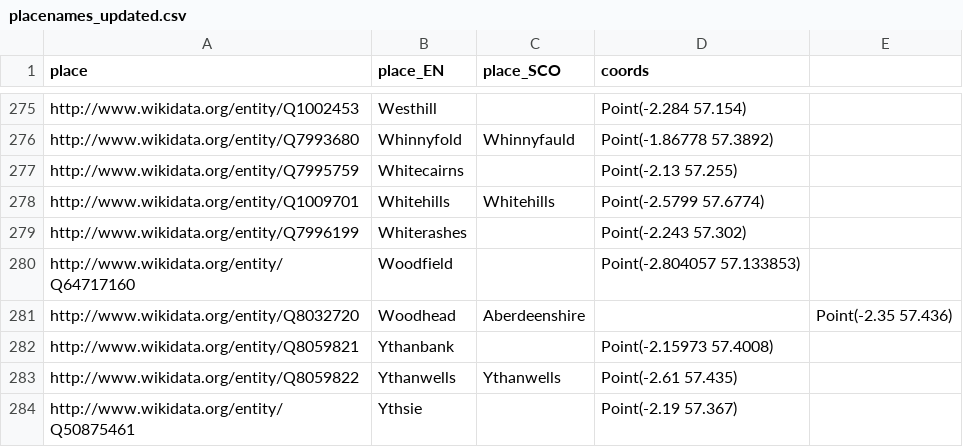
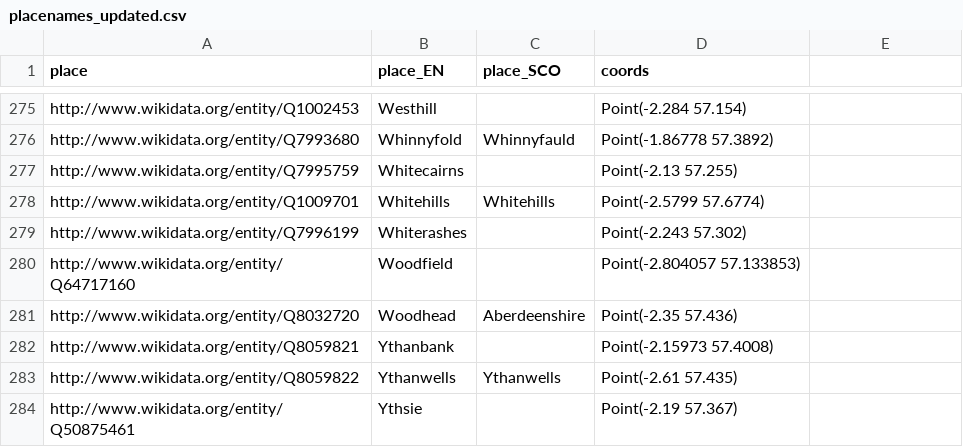
Before and after one commit to CodeTheCity/ctc21-doric-tiles, a CSV file: data/placenames_updated.csv, drawn as a sheet; only a part is shown, gaps mark what is left out.

```diff
--- a/data/placenames_updated.csv
+++ b/data/placenames_updated.csv
@@ -280,3 +280,3 @@ http://www.wikidata.org/entity/Q7996199,Whiterashes,,Point(-2.243 57.302)
 http://www.wikidata.org/entity/Q64717160,Woodfield,,Point(-2.804057 57.133853)
-http://www.wikidata.org/entity/Q8032720,Woodhead, Aberdeenshire,,Point(-2.35 57.436)
+http://www.wikidata.org/entity/Q8032720,Woodhead, Aberdeenshire,Point(-2.35 57.436)
 http://www.wikidata.org/entity/Q8059821,Ythanbank,,Point(-2.15973 57.4008)
```
Also changed, not shown: 2 other files.
